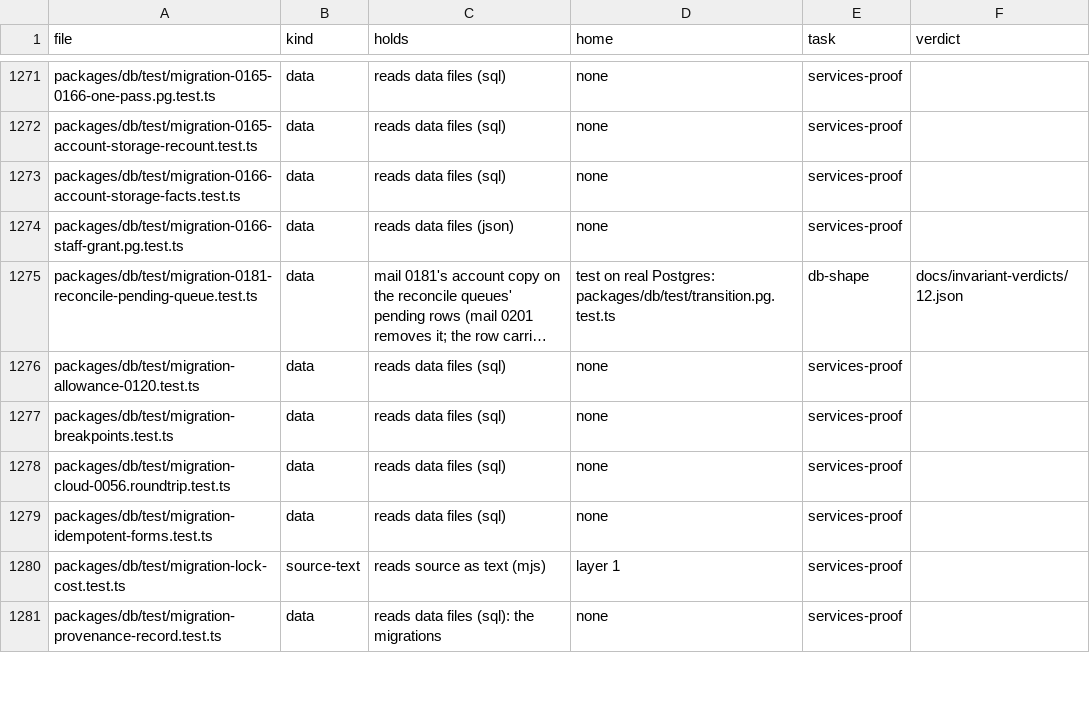
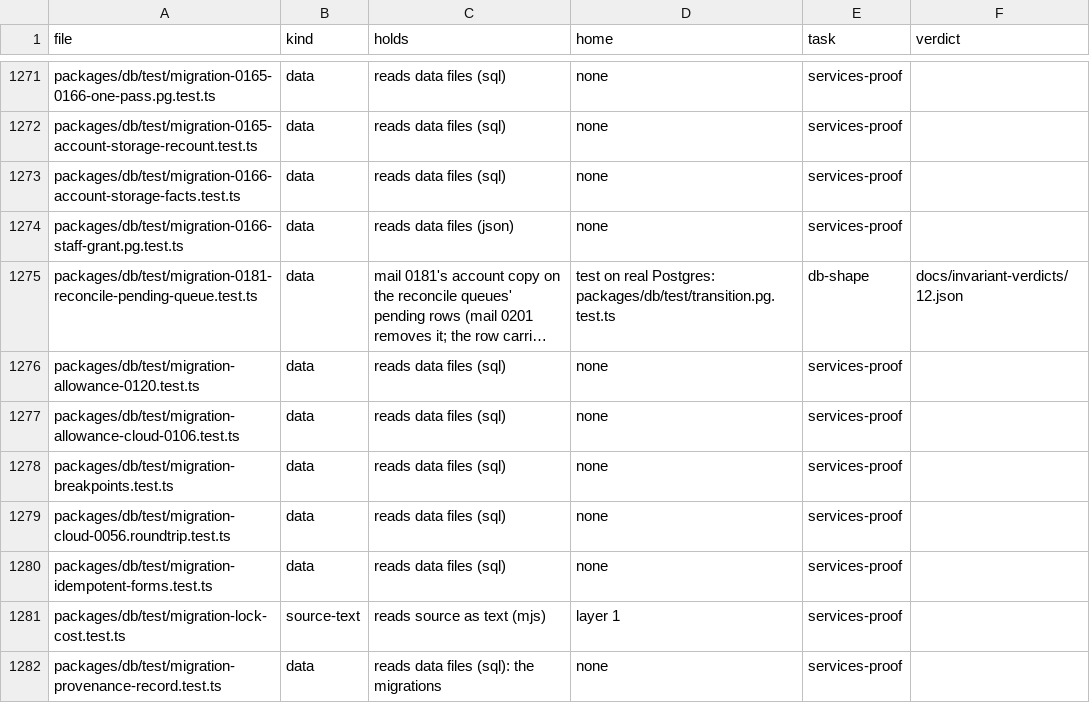
Before and after one commit to trafficflowhq/ohmail, a TSV file: tools/retirement.tsv, drawn as a sheet; only a part is shown, gaps mark what is left out; long unchanged cells end in …; the diff names each change by its address in the sheet, - before the commit and + after, or states it on an @@ line.

Commit message:
Prepare the stable release: phone builds, the stable line's checks, suite fixes, the new line and the saved appearance
- The phone apps build again: the History months read for busy mailboxes is kept in the Postgres dialect, so the phone engine carries no server-only SQL.
- The check of removed parts compares a stable promotion with the tree it was tested as, and still refuses an unlisted deletion on every run of the tested line itself.
- The installed-app checks on Windows, Linux and macOS read the desktop's web links exactly as stored and admit only the new first-party addresses.
- The security notice migration is safe to apply twice; databases that applied its first text are admitted by its exact digests, and the Cloud health read checks its column.
- The route cost table names both password recovery routes, the identifier census names the pass roster's code-chosen tables, and the phone send cases set the wait they test.
- The reader journey waits for the reader before it presses Reply's own key.
- The README carries the new line "Consent-first, automated mail. and calendar."
- The web app keeps the saved appearance from its first frame.

Signed-off-by: gillesgoetsch <gillesgoetsch@users.noreply.github.com>

```diff
--- a/tools/retirement.tsv
+++ b/tools/retirement.tsv
+row 1277: packages/db/test/migration-allowance-cloud-0106.test.ts | data | reads data files (sql) | none | services-proof
```
Also changed, not shown: 34 other files.
